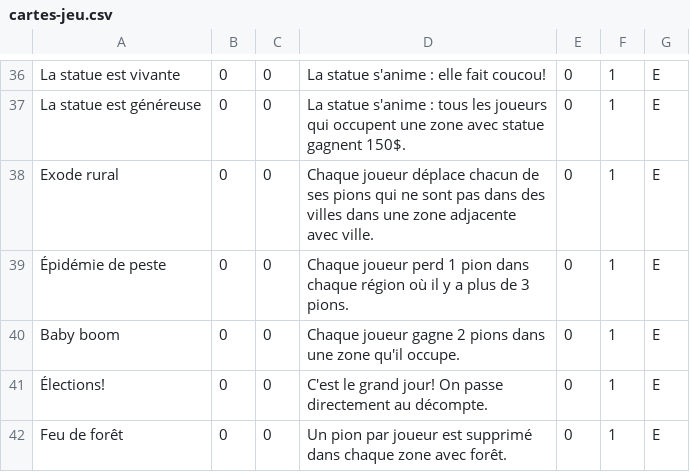
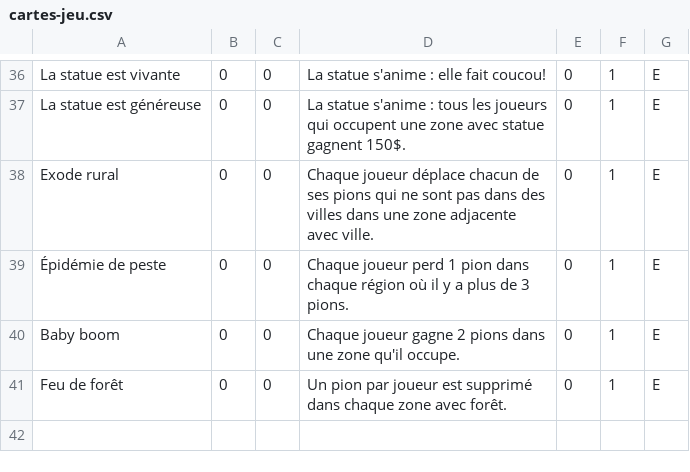
Before and after one commit to LeonLenclos/pollos-para-todos, a CSV file: source/csv/cartes-jeu.csv, drawn as a sheet; only a part is shown, gaps mark what is left out.

```diff
--- a/source/csv/cartes-jeu.csv
+++ b/source/csv/cartes-jeu.csv
@@ -40,3 +40,2 @@ Exode rural,0,0,Chaque joueur déplace chacun de ses pions qui ne sont pas dans
 Baby boom,0,0,Chaque joueur gagne 2 pions dans une zone qu'il occupe.,0,1,E
-Élections!,0,0,C'est le grand jour! On passe directement au décompte.,0,1,E
 Feu de forêt,0,0,Un pion par joueur est supprimé dans chaque zone avec forêt.,0,1,E
```
Also changed, not shown: 9 other files.
